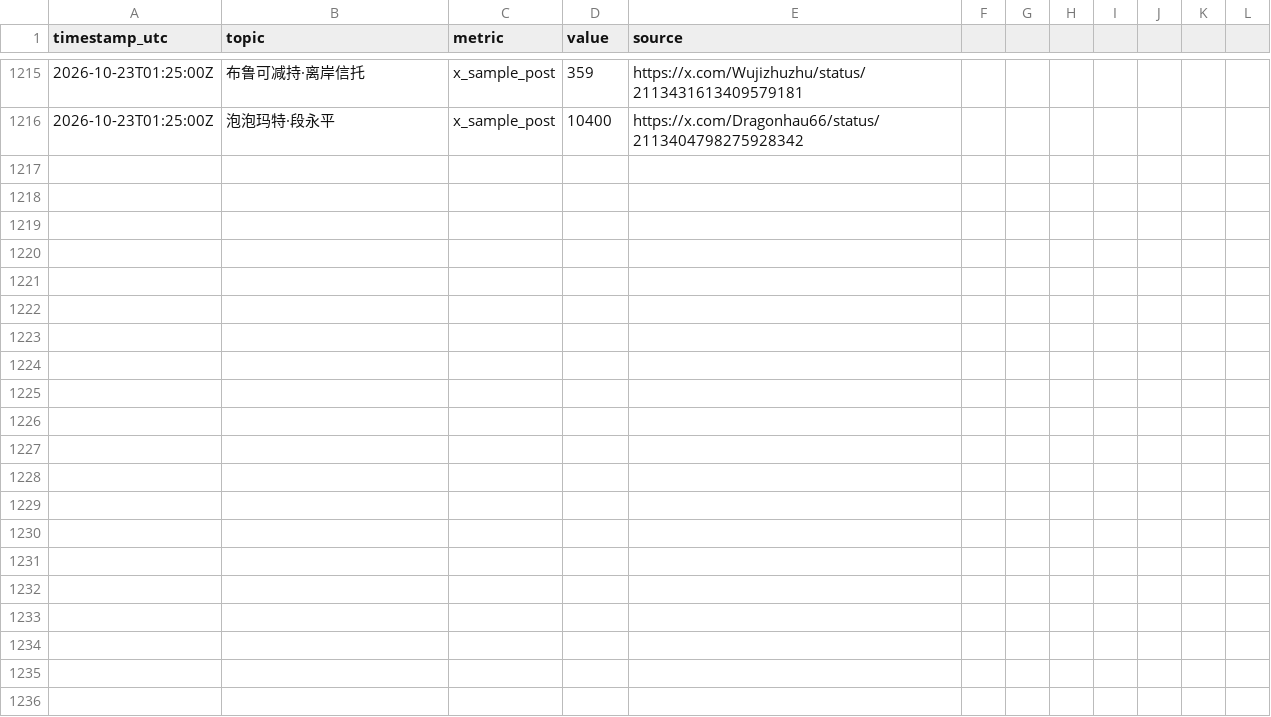
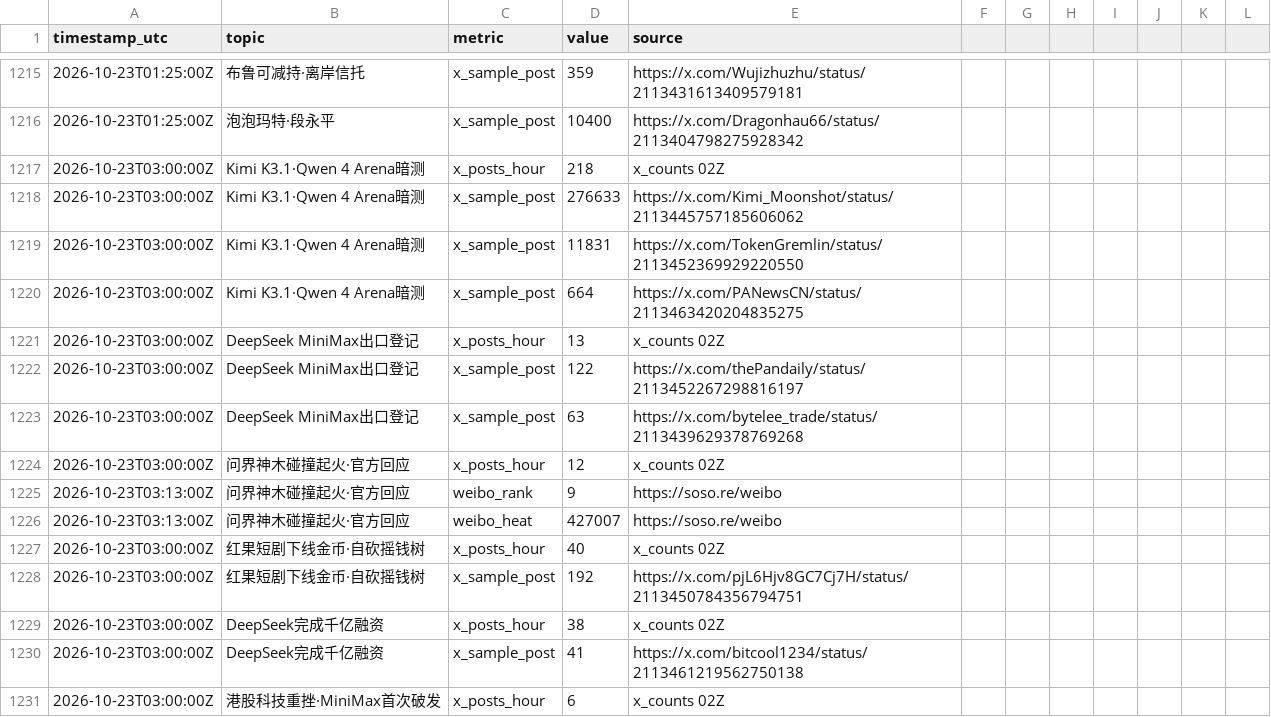
Before and after one commit to kikikwow/gossip-dashboard, a CSV file: src/heat_log.csv, drawn as a sheet; only a part is shown, gaps mark what is left out; the diff names each change by its address in the sheet, - before the commit and + after, or states it on an @@ line.

```diff
--- a/src/heat_log.csv
+++ b/src/heat_log.csv
+row 1217: 2026-10-23T03:00:00Z | Kimi K3.1·Qwen 4 Arena暗测 | x_posts_hour | 218 | x_counts 02Z
+row 1218: 2026-10-23T03:00:00Z | Kimi K3.1·Qwen 4 Arena暗测 | x_sample_post | 276633 | https://x.com/Kimi_Moonshot/status/2113445757185606062
+row 1219: 2026-10-23T03:00:00Z | Kimi K3.1·Qwen 4 Arena暗测 | x_sample_post | 11831 | https://x.com/TokenGremlin/status/2113452369929220550
+row 1220: 2026-10-23T03:00:00Z | Kimi K3.1·Qwen 4 Arena暗测 | x_sample_post | 664 | https://x.com/PANewsCN/status/2113463420204835275
+row 1221: 2026-10-23T03:00:00Z | DeepSeek MiniMax出口登记 | x_posts_hour | 13 | x_counts 02Z
+row 1222: 2026-10-23T03:00:00Z | DeepSeek MiniMax出口登记 | x_sample_post | 122 | https://x.com/thePandaily/status/2113452267298816197
+row 1223: 2026-10-23T03:00:00Z | DeepSeek MiniMax出口登记 | x_sample_post | 63 | https://x.com/bytelee_trade/status/2113439629378769268
+row 1224: 2026-10-23T03:00:00Z | 问界神木碰撞起火·官方回应 | x_posts_hour | 12 | x_counts 02Z
+row 1225: 2026-10-23T03:13:00Z | 问界神木碰撞起火·官方回应 | weibo_rank | 9 | https://soso.re/weibo
+row 1226: 2026-10-23T03:13:00Z | 问界神木碰撞起火·官方回应 | weibo_heat | 427007 | https://soso.re/weibo
+row 1227: 2026-10-23T03:00:00Z | 红果短剧下线金币·自砍摇钱树 | x_posts_hour | 40 | x_counts 02Z
+row 1228: 2026-10-23T03:00:00Z | 红果短剧下线金币·自砍摇钱树 | x_sample_post | 192 | https://x.com/pjL6Hjv8GC7Cj7H/status/2113450784356794751
+row 1229: 2026-10-23T03:00:00Z | DeepSeek完成千亿融资 | x_posts_hour | 38 | x_counts 02Z
+row 1230: 2026-10-23T03:00:00Z | DeepSeek完成千亿融资 | x_sample_post | 41 | https://x.com/bitcool1234/status/2113461219562750138
+row 1231: 2026-10-23T03:00:00Z | 港股科技重挫·MiniMax首次破发 | x_posts_hour | 6 | x_counts 02Z
```
Also changed, not shown: 6 other files.
